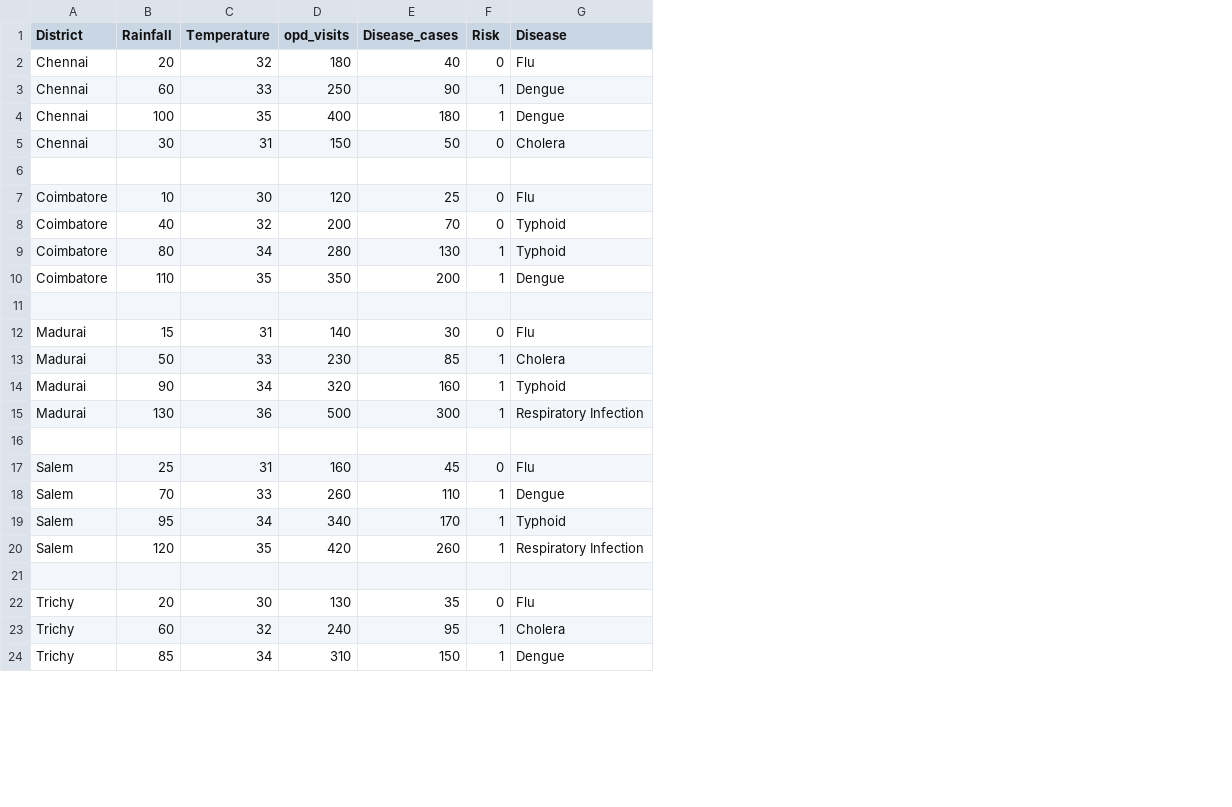
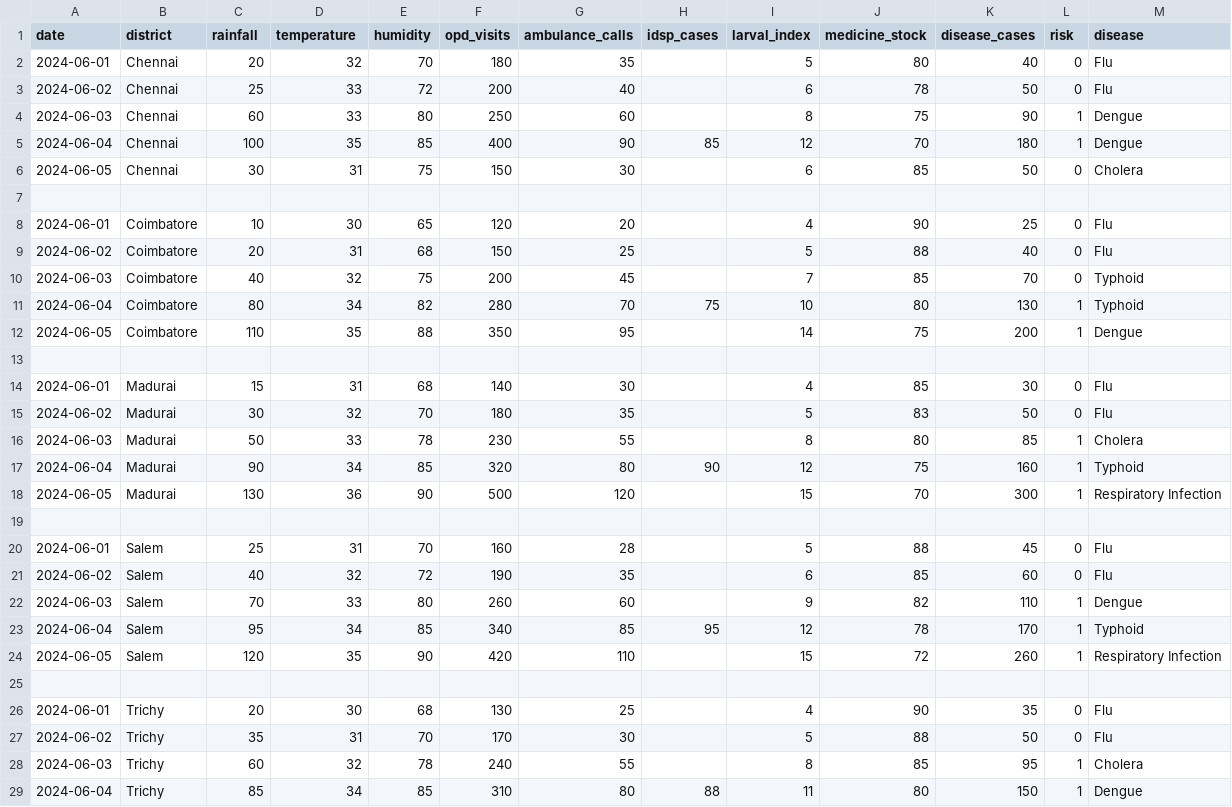
Before and after one commit to gowtham-gk-jj/Seasonal-Disease-Surge-Prediction, a CSV file: Book 1(Sheet1).csv, drawn as a sheet; only a part is shown; addresses are those after the commit; the diff names each change by its address in the sheet, - before the commit and + after, or states it on an @@ line.

```diff
--- a/Book 1(Sheet1).csv
+++ b/Book 1(Sheet1).csv
+column A (date), row 2: 2024-06-01; rows 4-8: 2024-06-03 | 2024-06-04 | 2024-06-05 |  | 2024-06-01; rows 10-14: 2024-06-03 | 2024-06-04 | 2024-06-05 |  | 2024-06-01; rows 16-20: 2024-06-03 | 2024-06-04 | 2024-06-05 |  | 2024-06-01; rows 22-26: 2024-06-03 | 2024-06-04 | 2024-06-05 |  | 2024-06-01; rows 28-29: 2024-06-03 | 2024-06-04
+column E (humidity), row 2: 70; rows 4-8: 80 | 85 | 75 |  | 65; rows 10-14: 75 | 82 | 88 |  | 68; rows 16-20: 78 | 85 | 90 |  | 70; rows 22-26: 80 | 85 | 90 |  | 68; rows 28-29: 78 | 85
+column G (ambulance_calls), row 2: 35; rows 4-8: 60 | 90 | 30 |  | 20; rows 10-14: 45 | 70 | 95 |  | 30; rows 16-20: 55 | 80 | 120 |  | 28; rows 22-26: 60 | 85 | 110 |  | 25; rows 28-29: 55 | 80
+column H (idsp_cases), row 5: 85; row 11: 75; row 17: 90; row 23: 95; row 29: 88
+column I (larval_index), row 2: 5; rows 4-8: 8 | 12 | 6 |  | 4; rows 10-14: 7 | 10 | 14 |  | 4; rows 16-20: 8 | 12 | 15 |  | 5; rows 22-26: 9 | 12 | 15 |  | 4; rows 28-29: 8 | 11
+column J (medicine_stock), row 2: 80; rows 4-8: 75 | 70 | 85 |  | 90; rows 10-14: 85 | 80 | 75 |  | 85; rows 16-20: 80 | 75 | 70 |  | 88; rows 22-26: 82 | 78 | 72 |  | 90; rows 28-29: 85 | 80
-B1: District
+B1: district
-C1: Rainfall
+C1: rainfall
-D1: Temperature
+D1: temperature
-K1: Disease_cases
+K1: disease_cases
-L1: Risk
+L1: risk
-M1: Disease
+M1: disease
+row 3: 2024-06-02 | Chennai | 25 | 33 | 72 | 200 | 40 |  | 6 | 78 | 50 | 0 | Flu
+row 9: 2024-06-02 | Coimbatore | 20 | 31 | 68 | 150 | 25 |  | 5 | 88 | 40 | 0 | Flu
+row 15: 2024-06-02 | Madurai | 30 | 32 | 70 | 180 | 35 |  | 5 | 83 | 50 | 0 | Flu
+row 21: 2024-06-02 | Salem | 40 | 32 | 72 | 190 | 35 |  | 6 | 85 | 60 | 0 | Flu
+row 27: 2024-06-02 | Trichy | 35 | 31 | 70 | 170 | 30 |  | 5 | 88 | 50 | 0 | Flu
```
Also changed, not shown: 2 other files.
